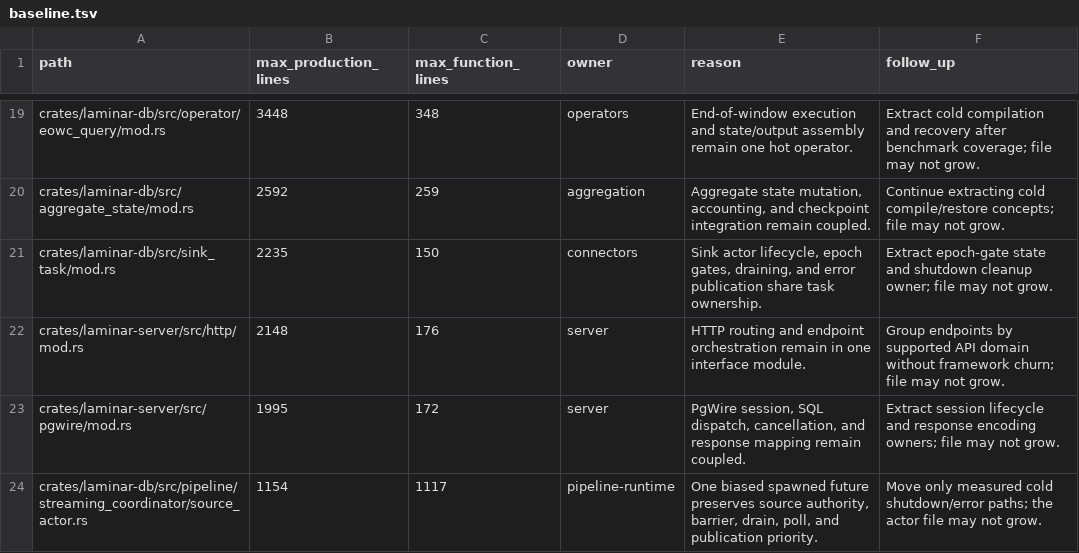
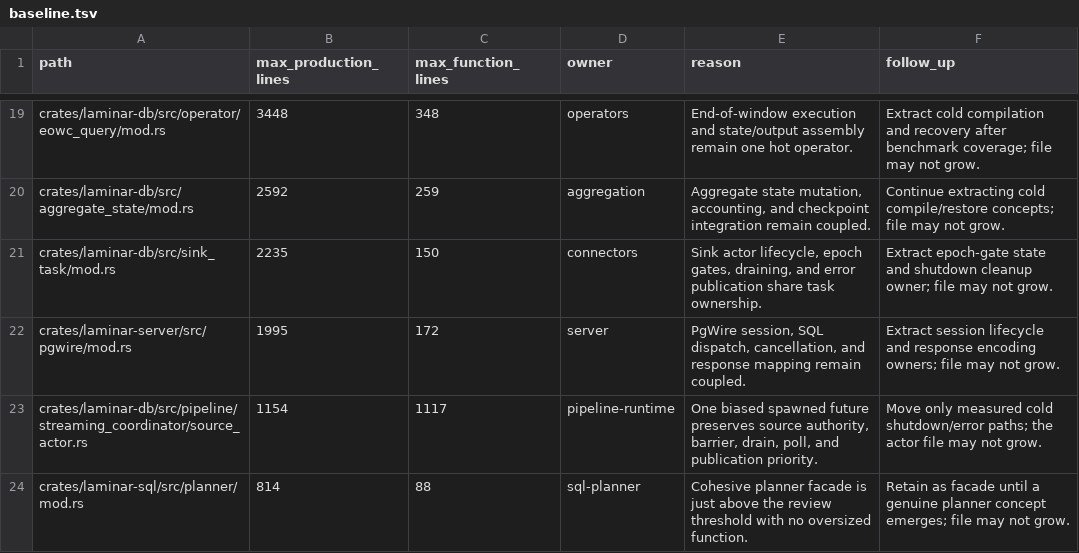
Before and after one commit to laminardb/laminardb, a TSV file: tools/readability-check/baseline.tsv, drawn as a sheet; only a part is shown, gaps mark what is left out; the shorter side is filled out with more unchanged rows; the diff names each change by its address in the sheet, - before the commit and + after, or states it on an @@ line.

Commit message:
refactor(server): group http endpoints by API domain
Split the 2148-logical-line http exception into ten child modules:
state (app state + serving gate), auth (token policy + middleware),
router (route table + serving lifecycle), ops (health/ready/metrics/
reload), catalog (query + catalog + lineage), checkpoints,
cluster_admin, cluster_evidence (local authority evidence),
ws (subscriptions), and json_encoding (exact JSON value contract).

ws_client now delegates batch forwarding and inbound-message handling
to named session phases; cluster_local_checkpoint_barrier_timings
extracts the continuation-cursor identity phase and shares a no-store
response builder with local evidence. Both drop below the ordinary
function limit and their baseline rows are removed along with the
module row. Routes, status codes, middleware order, framing, and
error text are unchanged; all 377 laminar-server tests pass.

```diff
--- a/tools/readability-check/baseline.tsv
+++ b/tools/readability-check/baseline.tsv
-row 22: crates/laminar-server/src/http/mod.rs | 2148 | 176 | server | HTTP routing and endpoint orchestration remain in one interface module. | Group endpoints by supported API domain without framework churn; file may not grow.
```
Also changed, not shown: tools/readability-check/function-baseline.tsv, 12 other files.
